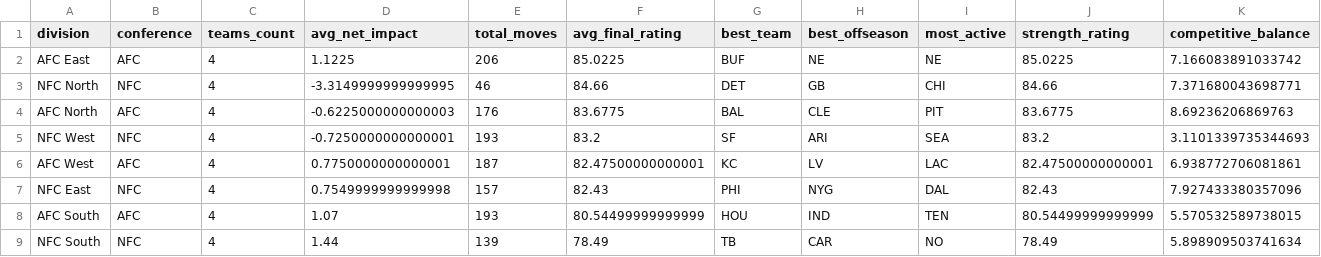
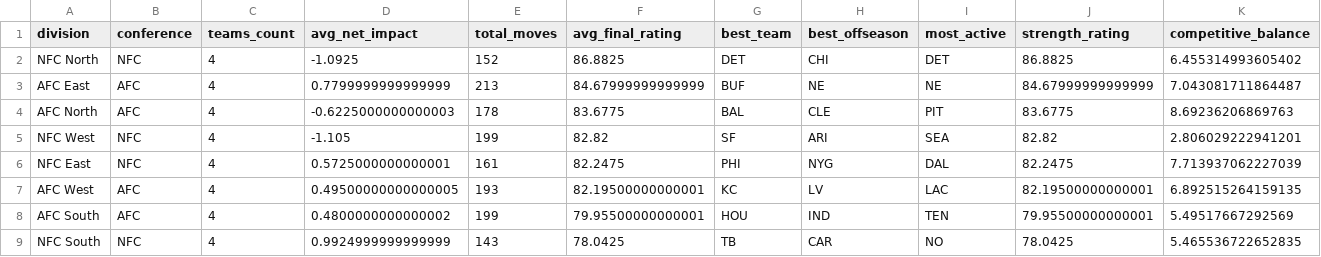
Before and after one commit to dmh4681/nfl-betting-analytics, a CSV file: output/master_data/division_summary.csv, drawn as a sheet.

```diff
--- a/output/master_data/division_summary.csv
+++ b/output/master_data/division_summary.csv
@@ -1,9 +1,9 @@
 division,conference,teams_count,avg_net_impact,total_moves,avg_final_rating,best_team,best_offseason,most_active,strength_rating,competitive_balance
-AFC East,AFC,4,1.1225,206,85.0225,BUF,NE,NE,85.0225,7.166083891033742
-NFC North,NFC,4,-3.3149999999999995,46,84.66,DET,GB,CHI,84.66,7.371680043698771
-AFC North,AFC,4,-0.6225000000000003,176,83.6775,BAL,CLE,PIT,83.6775,8.69236206869763
-NFC West,NFC,4,-0.7250000000000001,193,83.2,SF,ARI,SEA,83.2,3.1101339735344693
-AFC West,AFC,4,0.7750000000000001,187,82.47500000000001,KC,LV,LAC,82.47500000000001,6.938772706081861
-NFC East,NFC,4,0.7549999999999998,157,82.43,PHI,NYG,DAL,82.43,7.927433380357096
-AFC South,AFC,4,1.07,193,80.54499999999999,HOU,IND,TEN,80.54499999999999,5.570532589738015
-NFC South,NFC,4,1.44,139,78.49,TB,CAR,NO,78.49,5.898909503741634
+NFC North,NFC,4,-1.0925,152,86.8825,DET,CHI,DET,86.8825,6.455314993605402
+AFC East,AFC,4,0.7799999999999999,213,84.67999999999999,BUF,NE,NE,84.67999999999999,7.043081711864487
+AFC North,AFC,4,-0.6225000000000003,178,83.6775,BAL,CLE,PIT,83.6775,8.69236206869763
+NFC West,NFC,4,-1.105,199,82.82,SF,ARI,SEA,82.82,2.806029222941201
+NFC East,NFC,4,0.5725000000000001,161,82.2475,PHI,NYG,DAL,82.2475,7.713937062227039
+AFC West,AFC,4,0.49500000000000005,193,82.19500000000001,KC,LV,LAC,82.19500000000001,6.892515264159135
+AFC South,AFC,4,0.4800000000000002,199,79.95500000000001,HOU,IND,TEN,79.95500000000001,5.49517667292569
+NFC South,NFC,4,0.9924999999999999,143,78.0425,TB,CAR,NO,78.0425,5.465536722652835
```
Also changed, not shown: output/master_data/moves_summary.csv, output/master_data/position_analysis.csv, 6 other files.
